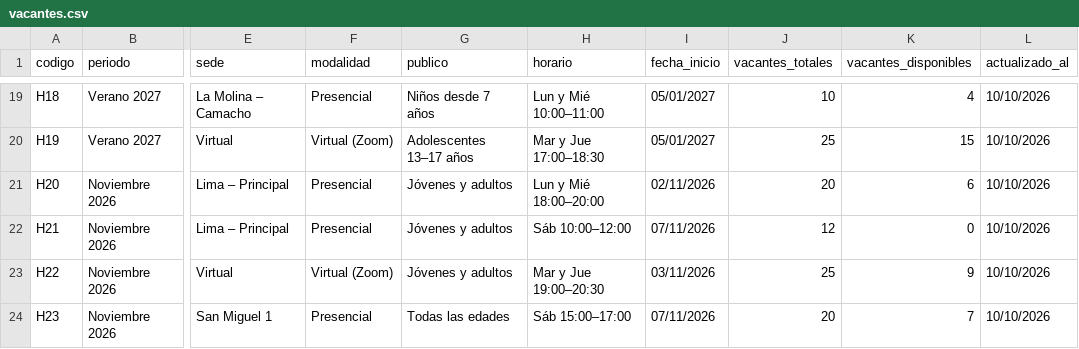
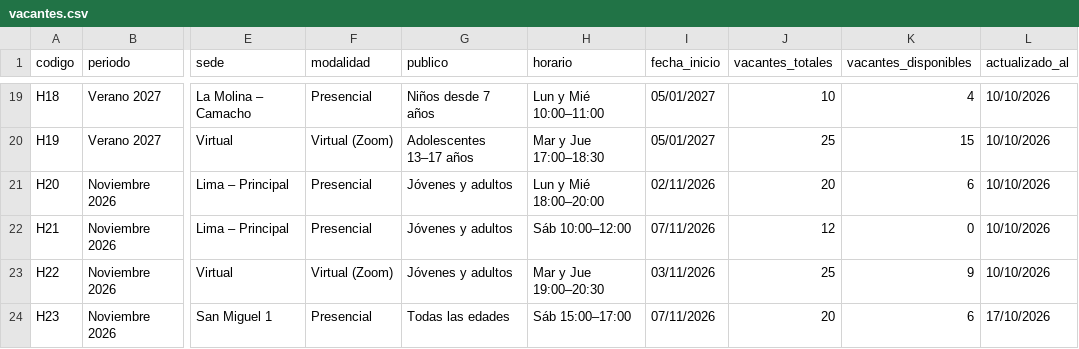
Before and after one commit to mych21/IS302-Inteligencia-Artificial, a CSV file: src/agent-framework-agent-basic-responses/datos/vacantes.csv, drawn as a sheet; only a part is shown, gaps mark what is left out; the diff names each change by its address in the sheet, - before the commit and + after, or states it on an @@ line.

Commit message:
Inscripción: código de pago y resumen final con horario e información del curso

```diff
--- a/src/agent-framework-agent-basic-responses/datos/vacantes.csv
+++ b/src/agent-framework-agent-basic-responses/datos/vacantes.csv
-K24 (vacantes_disponibles): 7
+K24 (vacantes_disponibles): 6
-L24 (actualizado_al): 10/10/2026
+L24 (actualizado_al): 17/10/2026
```
Also changed, not shown: src/agent-framework-agent-basic-responses/evaluacion/resultados.csv, 7 other files.
